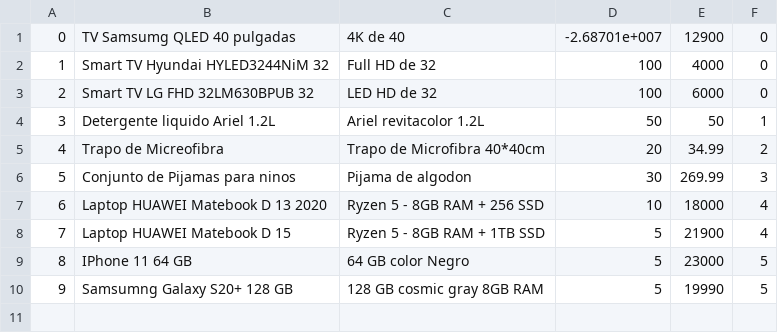
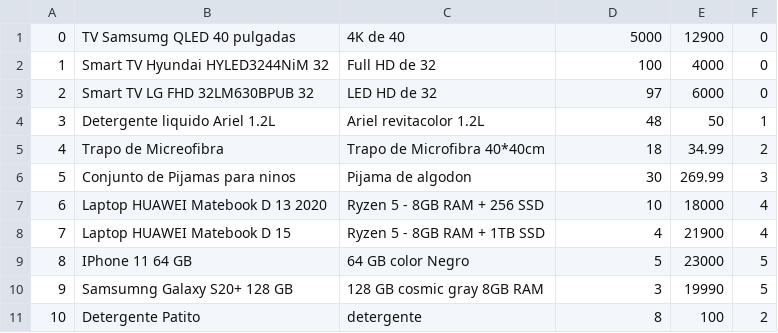
Before and after one commit to william-monroy/SAVE, a CSV file: productos.csv, drawn as a sheet.

```diff
--- a/productos.csv
+++ b/productos.csv
@@ -1,10 +1,11 @@
-0,TV Samsumg QLED 40 pulgadas,4K de 40,-2.68701e+007,12900,0
+0,TV Samsumg QLED 40 pulgadas,4K de 40,5000,12900,0
 1,Smart TV Hyundai HYLED3244NiM 32,Full HD de 32,100,4000,0
-2,Smart TV LG FHD 32LM630BPUB 32,LED HD de 32,100,6000,0
-3,Detergente liquido Ariel 1.2L,Ariel revitacolor 1.2L,50,50,1
-4,Trapo de Micreofibra,Trapo de Microfibra 40*40cm,20,34.99,2
+2,Smart TV LG FHD 32LM630BPUB 32,LED HD de 32,97,6000,0
+3,Detergente liquido Ariel 1.2L,Ariel revitacolor 1.2L,48,50,1
+4,Trapo de Micreofibra,Trapo de Microfibra 40*40cm,18,34.99,2
 5,Conjunto de Pijamas para ninos,Pijama de algodon,30,269.99,3
 6,Laptop HUAWEI Matebook D 13 2020,Ryzen 5 - 8GB RAM + 256 SSD,10,18000,4
-7,Laptop HUAWEI Matebook D 15,Ryzen 5 - 8GB RAM + 1TB SSD,5,21900,4
+7,Laptop HUAWEI Matebook D 15,Ryzen 5 - 8GB RAM + 1TB SSD,4,21900,4
 8,IPhone 11 64 GB,64 GB color Negro,5,23000,5
-9,Samsumng Galaxy S20+ 128 GB,128 GB cosmic gray 8GB RAM,5,19990,5
+9,Samsumng Galaxy S20+ 128 GB,128 GB cosmic gray 8GB RAM,3,19990,5
+10,Detergente Patito,detergente,8,100,2
```
Also changed, not shown: 6 other files.
